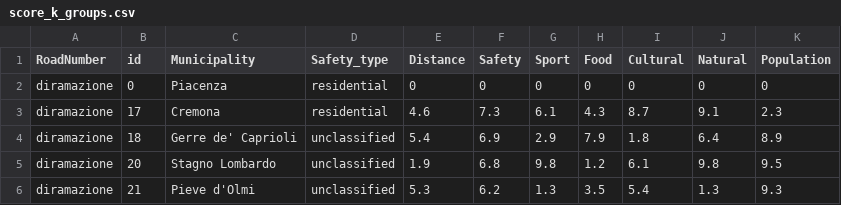
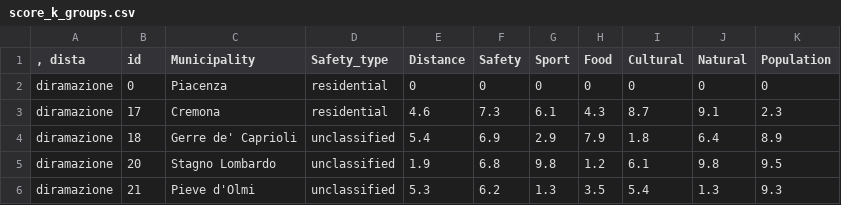
Before and after one commit to pirololuca/RobustOptimizationProject, a CSV file: score_k_groups.csv, drawn as a sheet; only a part is shown.

Commit message:
Add files via upload

```diff
--- a/score_k_groups.csv
+++ b/score_k_groups.csv
@@ -1,2 +1,2 @@
-RoadNumber;id;Municipality;Safety_type;Distance;Safety;Sport;Food;Cultural;Natural;Population
+, dista;id;Municipality;Safety_type;Distance;Safety;Sport;Food;Cultural;Natural;Population
 diramazione;0;Piacenza;residential;0;0;0;0;0;0;0
```
